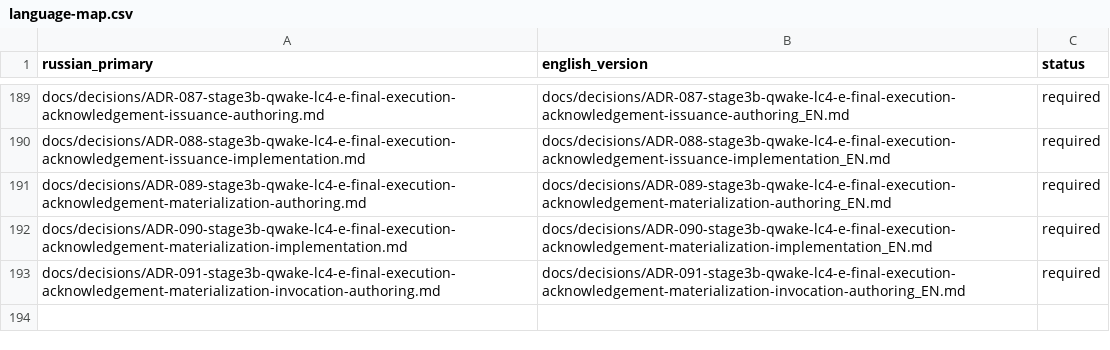
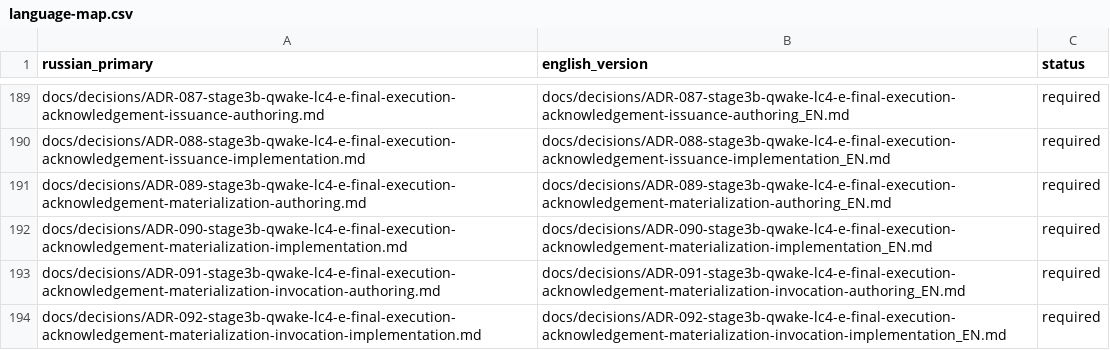
Before and after one commit to attractor-set/torch2pc-layerwise-thesis, a CSV file: docs/language-map.csv, drawn as a sheet; only a part is shown, gaps mark what is left out.

Commit message:
feat(stage3b): implement final acknowledgement materialization invocation

```diff
--- a/docs/language-map.csv
+++ b/docs/language-map.csv
@@ -193 +193,2 @@ docs/decisions/ADR-090-stage3b-qwake-lc4-e-final-execution-acknowledgement-mater
 docs/decisions/ADR-091-stage3b-qwake-lc4-e-final-execution-acknowledgement-materialization-invocation-authoring.md,docs/decisions/ADR-091-stage3b-qwake-lc4-e-final-execution-acknowledgement-materialization-invocation-authoring_EN.md,required
+docs/decisions/ADR-092-stage3b-qwake-lc4-e-final-execution-acknowledgement-materialization-invocation-implementation.md,docs/decisions/ADR-092-stage3b-qwake-lc4-e-final-execution-acknowledgement-materialization-invocation-implementation_EN.md,required
```
Also changed, not shown: 17 other files.
